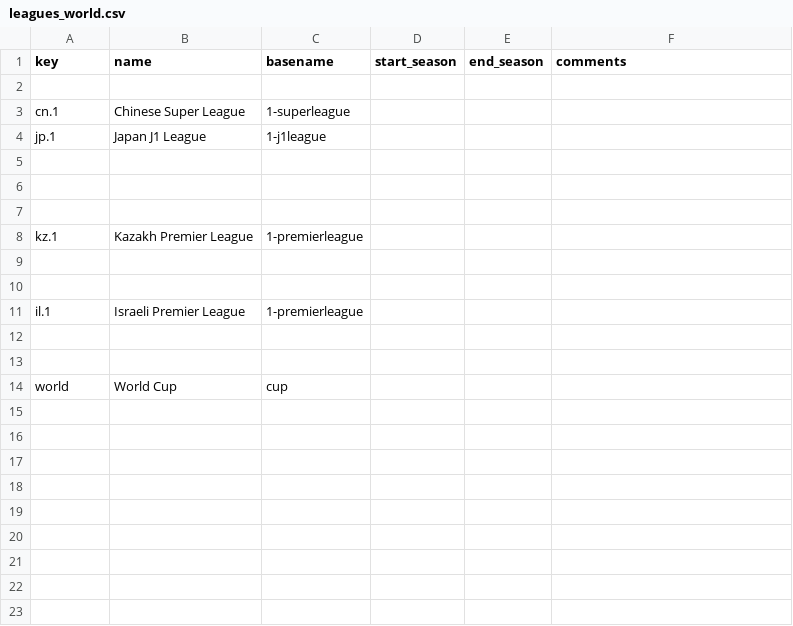
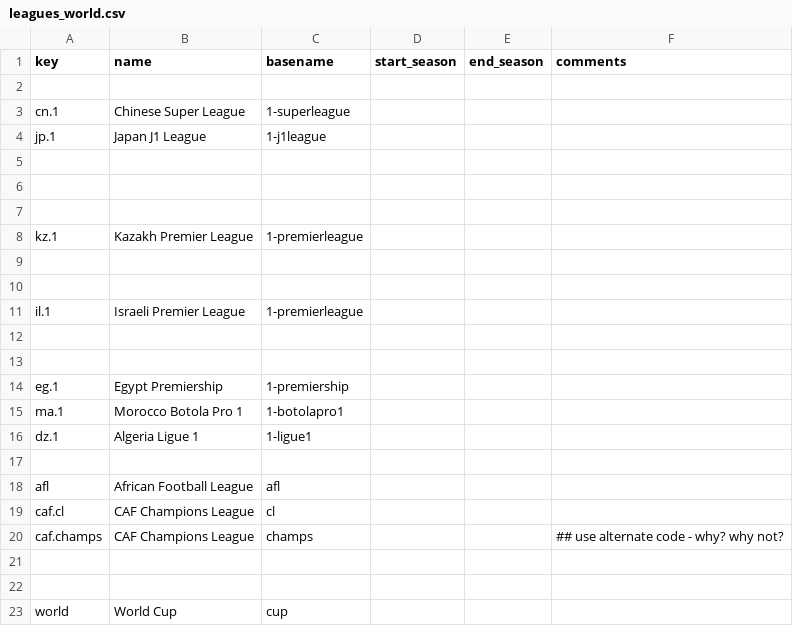
Before and after one commit to yorobot/sport.db.more, a CSV file: sportdb-writers/config/leagues_world.csv, drawn as a sheet.

```diff
--- a/sportdb-writers/config/leagues_world.csv
+++ b/sportdb-writers/config/leagues_world.csv
@@ -13,2 +13,11 @@ il.1,    Israeli Premier League,   1-premierleague,,,
 
+eg.1,   Egypt Premiership,     1-premiership,,,
+ma.1,   Morocco Botola Pro 1,  1-botolapro1,,,
+dz.1,   Algeria Ligue 1,       1-ligue1,,,
+
+afl,     African Football League,   afl,,,
+caf.cl,       CAF Champions League,     cl,,,
+caf.champs,   CAF Champions League,     champs,,,   ## use alternate code - why? why not?
+
+
 world,   World Cup,                 cup,,,
```
Also changed, not shown: sportdb-writers/config/leagues_america.csv, sportdb-writers/config/leagues_europe.csv, 11 other files.
